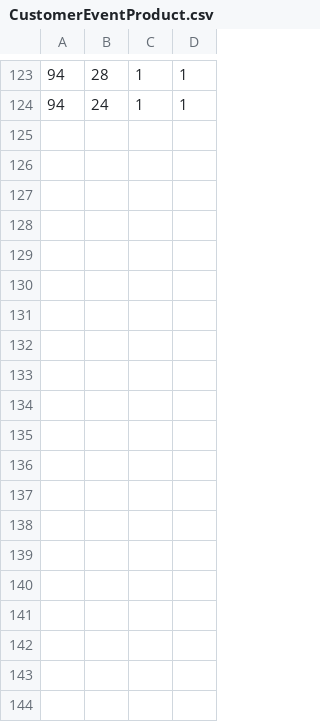
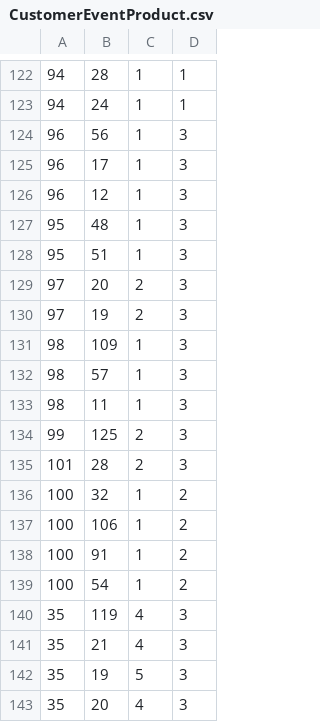
Before and after one commit to Yeupho/GOLEMS, a CSV file: db/datafiles/CustomerEventProduct.csv, drawn as a sheet; only a part is shown, gaps mark what is left out; the diff covers the shown part only.

Commit message:
Update CustomerEventProduct.csv

```diff
--- a/db/datafiles/CustomerEventProduct.csv
+++ b/db/datafiles/CustomerEventProduct.csv
@@ -124 +123,21 @@
 94,24,1,1
+96,56,1,3
+96,17,1,3
+96,12,1,3
+95,48,1,3
+95,51,1,3
+97,20,2,3
+97,19,2,3
+98,109,1,3
+98,57,1,3
+98,11,1,3
+99,125,2,3
+101,28,2,3
+100,32,1,2
+100,106,1,2
+100,91,1,2
+100,54,1,2
+35,119,4,3
+35,21,4,3
+35,19,5,3
+35,20,4,3
```
Also changed, not shown: 27 added rows elsewhere in this file.
